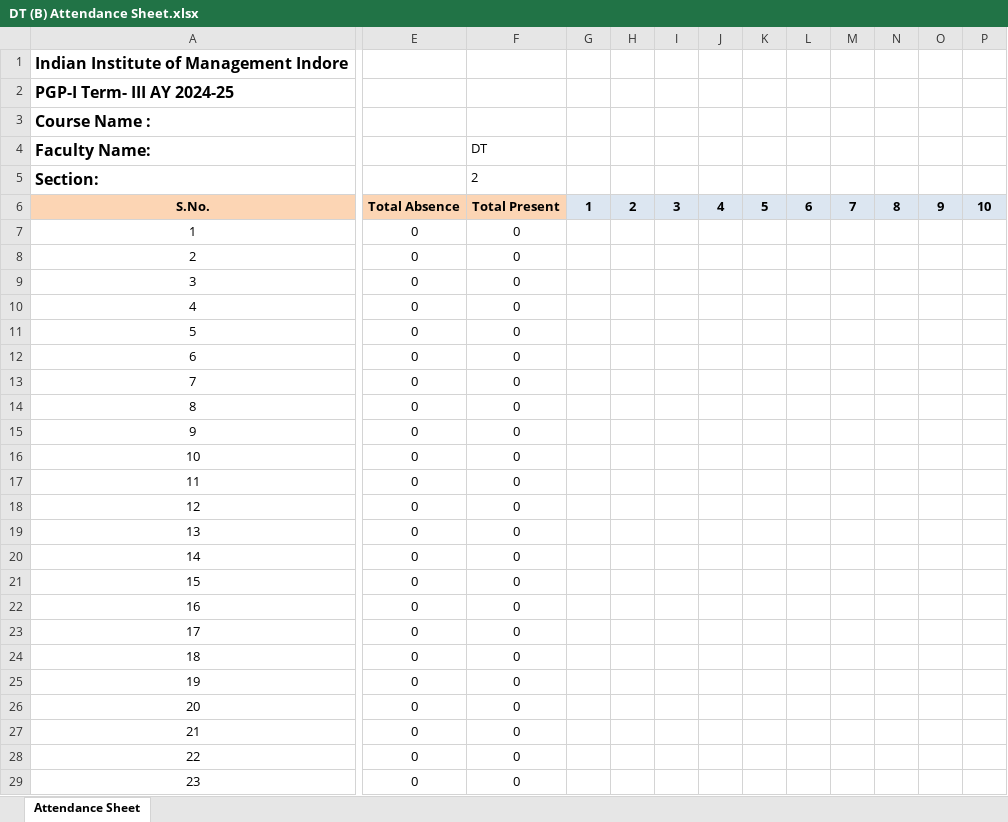
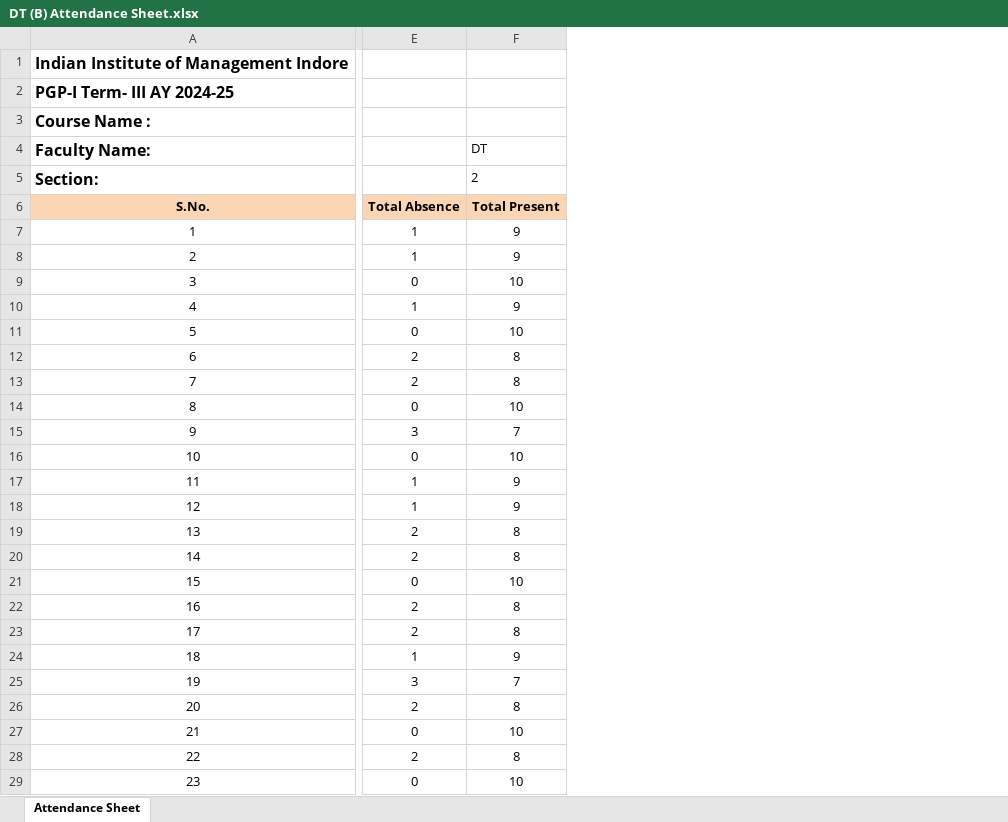
Before and after one commit to maddydev7/attendance, an Excel workbook: attendance-files/DT/DT (B) Attendance Sheet.xlsx, sheet Attendance Sheet, drawn as a sheet; only a part is shown, gaps mark what is left out; values as stored, in another font and other column widths than the file's, no borders; charts and pictures not drawn; removed rows and columns are numbered as before the commit, all else as after; the diff covers the shown part only; the diff names each change by its address in the sheet, - before the commit and + after, or states it on an @@ line.

Commit message:
Updating attendance files 25th feb

```diff
--- a/attendance-files/DT/DT (B) Attendance Sheet.xlsx (sheet Attendance Sheet)
+++ b/attendance-files/DT/DT (B) Attendance Sheet.xlsx (sheet Attendance Sheet)
-column F, rows 4-29: DT | 2 | Total Present | 0 | 0 | 0 | 0 | 0 | 0 | 0 | 0 | 0 | 0 | 0 | 0 | 0 | 0 | 0 | 0 | 0 | 0 | 0 | 0 | 0 | 0 | 0
@@ column G hidden, row 6: 1 @@
@@ column H hidden, row 6: 2 @@
@@ column I hidden, row 6: 3 @@
@@ column J hidden, row 6: 4 @@
@@ column K hidden, row 6: 5 @@
-column L, row 6: 6
-column M, row 6: 7
-column N, row 6: 8
-column O, row 6: 9
-column P, row 6: 10
+column F, rows 4-29: DT | 2 | Total Present | 9 | 9 | 10 | 9 | 10 | 8 | 8 | 10 | 7 | 10 | 9 | 9 | 8 | 8 | 10 | 8 | 8 | 9 | 7 | 8 | 10 | 8 | 10
-E7:E8: 0
+E7:E8: 1
-E10: 0
+E10: 1
-E12:E13: 0
+E12:E13: 2
-E15: 0
+E15: 3
-E17:E18: 0
+E17:E18: 1
-E19:E20: 0
+E19:E20: 2
-E22:E23: 0
+E22:E23: 2
-E24: 0
+E24: 1
-E25: 0
+E25: 3
-E26: 0
+E26: 2
-E28: 0
+E28: 2
```
Also changed, not shown: 5 added columns and 38 edited cells elsewhere in this sheet, hidden cells, charts or pictures, attendance-files/FA-II/FA-II (A) Attendance Sheet.xlsx, attendance-files/FA-II/FA-II (B) Attendance Sheet.xlsx, 5 other files.
